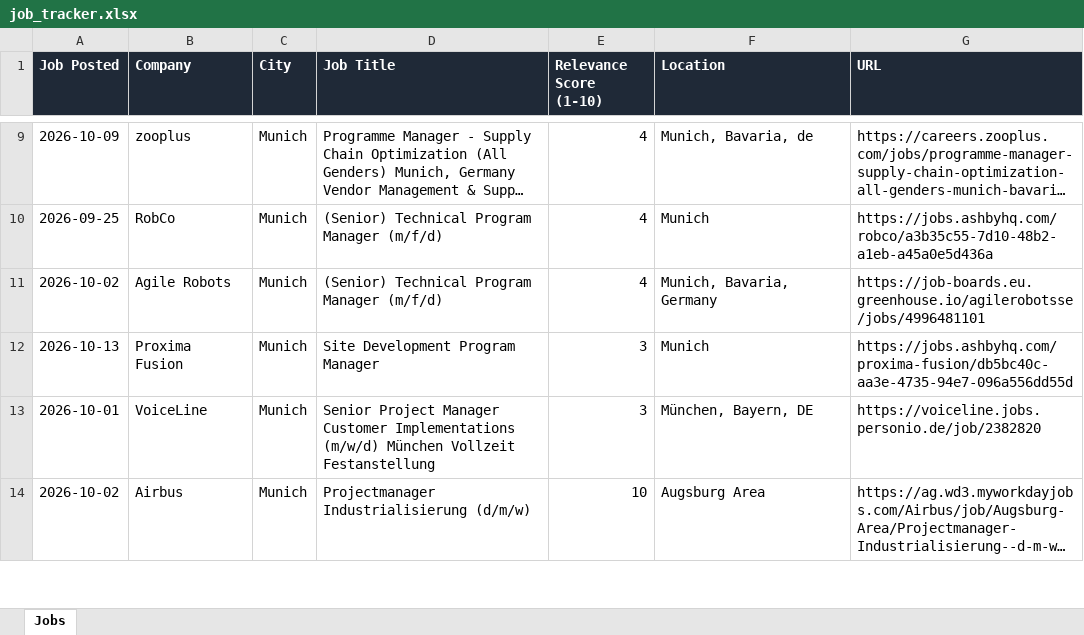
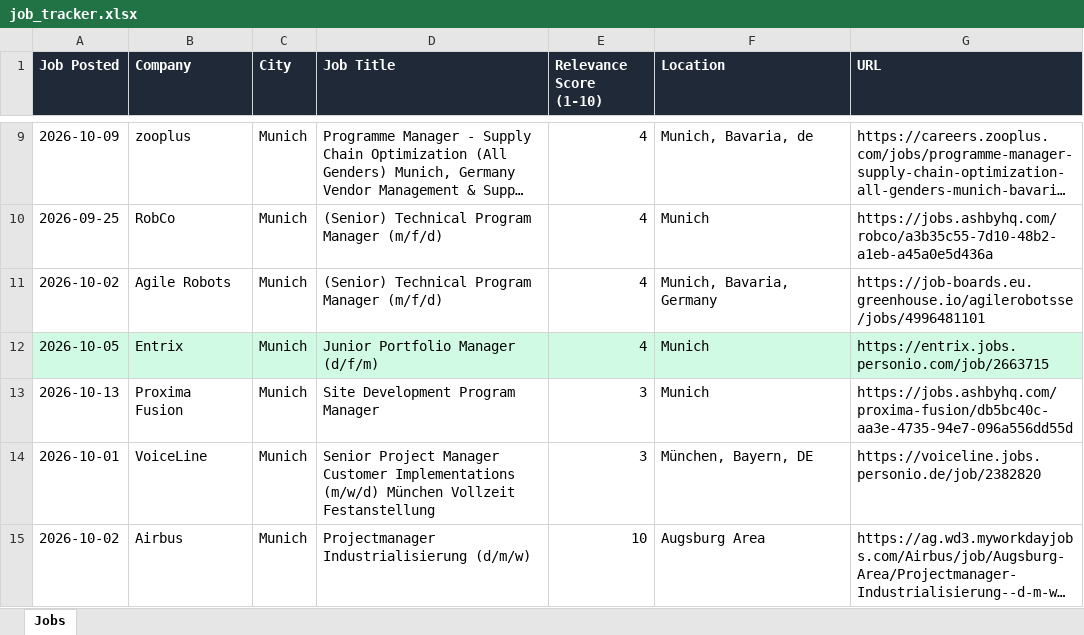
Before and after one commit to ifeellikeadev/Trackernew, an Excel workbook: data/job_tracker.xlsx, sheet Jobs, drawn as a sheet; only a part is shown, gaps mark what is left out; long unchanged cells end in …; values as stored, in another font and other column widths than the file's, no borders; the diff names each change by its address in the sheet, - before the commit and + after, or states it on an @@ line.

```diff
--- a/data/job_tracker.xlsx (sheet Jobs)
+++ b/data/job_tracker.xlsx (sheet Jobs)
+row 12: 2026-10-05 | Entrix | Munich | Junior Portfolio Manager (d/f/m) | 4 | Munich | https://entrix.jobs.personio.com/job/2663715
```
Also changed, not shown: 2 other files.
